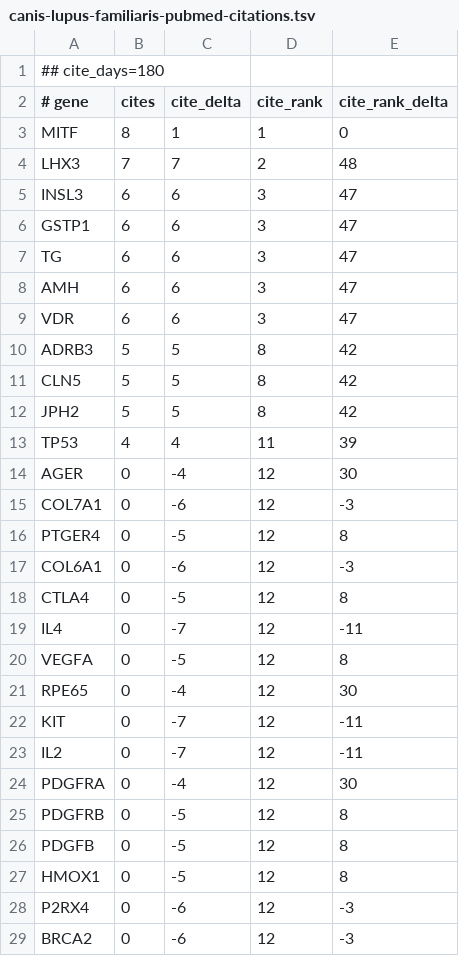
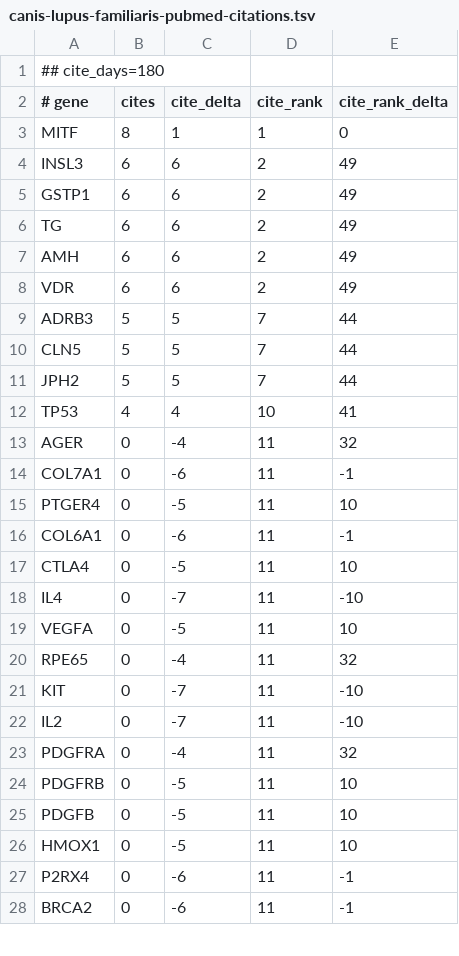
Before and after one commit to broadinstitute/gene-hints, a TSV file: data/canis-lupus-familiaris-pubmed-citations.tsv, drawn as a sheet; only a part is shown; the diff covers the shown part only.

```diff
--- a/data/canis-lupus-familiaris-pubmed-citations.tsv
+++ b/data/canis-lupus-familiaris-pubmed-citations.tsv
@@ -3,27 +3,26 @@
 MITF	8	1	1	0
-LHX3	7	7	2	48
-INSL3	6	6	3	47
-GSTP1	6	6	3	47
-TG	6	6	3	47
-AMH	6	6	3	47
-VDR	6	6	3	47
-ADRB3	5	5	8	42
-CLN5	5	5	8	42
-JPH2	5	5	8	42
-TP53	4	4	11	39
-AGER	0	-4	12	30
-COL7A1	0	-6	12	-3
-PTGER4	0	-5	12	8
-COL6A1	0	-6	12	-3
-CTLA4	0	-5	12	8
-IL4	0	-7	12	-11
-VEGFA	0	-5	12	8
-RPE65	0	-4	12	30
-KIT	0	-7	12	-11
-IL2	0	-7	12	-11
-PDGFRA	0	-4	12	30
-PDGFRB	0	-5	12	8
-PDGFB	0	-5	12	8
-HMOX1	0	-5	12	8
-P2RX4	0	-6	12	-3
-BRCA2	0	-6	12	-3
+INSL3	6	6	2	49
+GSTP1	6	6	2	49
+TG	6	6	2	49
+AMH	6	6	2	49
+VDR	6	6	2	49
+ADRB3	5	5	7	44
+CLN5	5	5	7	44
+JPH2	5	5	7	44
+TP53	4	4	10	41
+AGER	0	-4	11	32
+COL7A1	0	-6	11	-1
+PTGER4	0	-5	11	10
+COL6A1	0	-6	11	-1
+CTLA4	0	-5	11	10
+IL4	0	-7	11	-10
+VEGFA	0	-5	11	10
+RPE65	0	-4	11	32
+KIT	0	-7	11	-10
+IL2	0	-7	11	-10
+PDGFRA	0	-4	11	32
+PDGFRB	0	-5	11	10
+PDGFB	0	-5	11	10
+HMOX1	0	-5	11	10
+P2RX4	0	-6	11	-1
+BRCA2	0	-6	11	-1
```
Also changed, not shown: 1 added row and 64 edited cells elsewhere in this file, data/homo-sapiens-gene-hints.tsv, data/mus-musculus-pubmed-citations.tsv, 1 other file.
